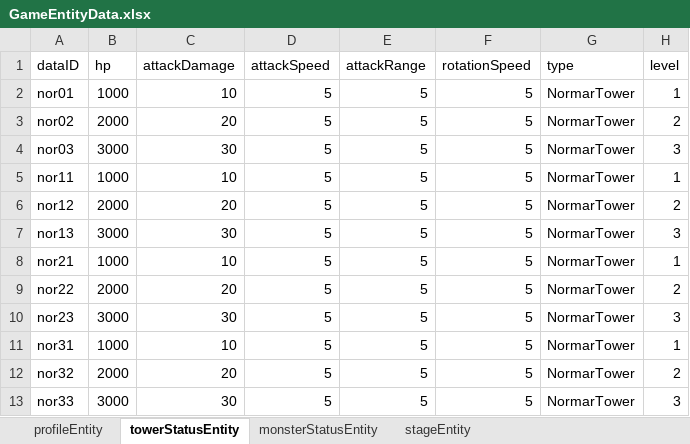
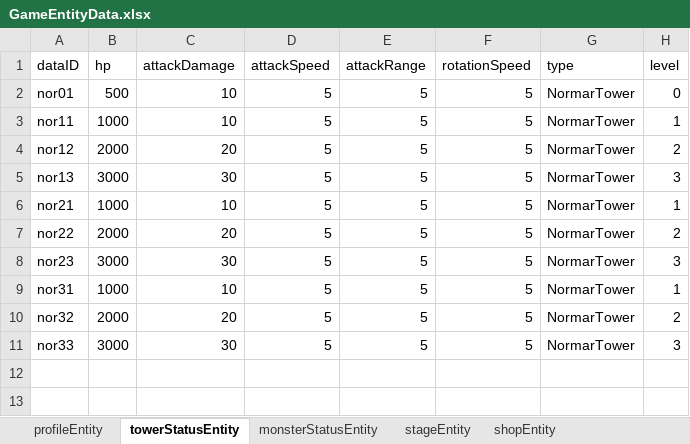
Before and after one commit to LSHHHHHHz/TowerDefence, an Excel workbook: Assets/Scripts/Data/ExcelData/GameEntityData.xlsx, sheet towerStatusEntity, drawn as a sheet; values as stored, in another font and other column widths than the file's, no borders; the diff names each change by its address in the sheet, - before the commit and + after, or states it on an @@ line.

```diff
--- a/Assets/Scripts/Data/ExcelData/GameEntityData.xlsx (sheet towerStatusEntity)
+++ b/Assets/Scripts/Data/ExcelData/GameEntityData.xlsx (sheet towerStatusEntity)
+sheet tab: shopEntity
-B2 (hp): 1000
+B2 (hp): 500
-H2 (level): 1
+H2 (level): 0
-row 3: nor02 | 2000 | 20 | 5 | 5 | 5 | NormarTower | 2
-row 4: nor03 | 3000 | 30 | 5 | 5 | 5 | NormarTower | 3
```
Also changed, not shown: 31 other files.
